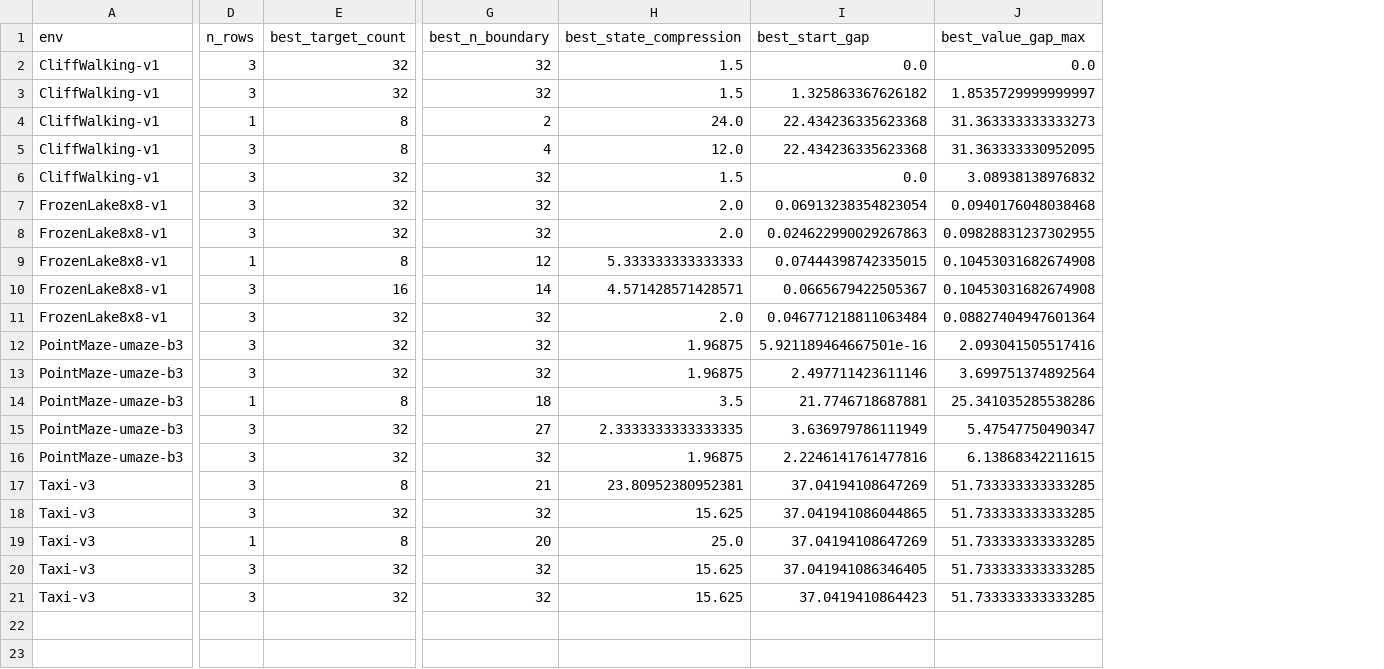
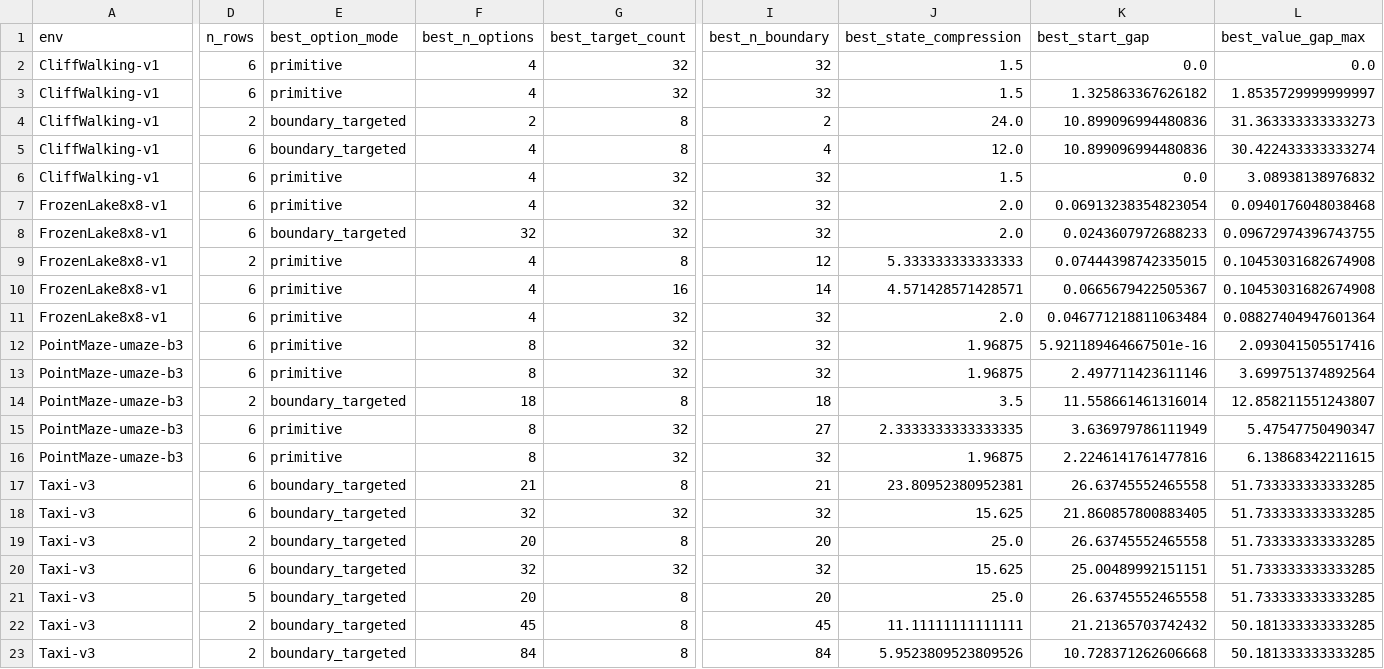
Before and after one commit to erzhu419/Laplace-semi-MDP, a CSV file: experiments/output/submission_main_table/general_env_portability_smoke.csv, drawn as a sheet; only a part is shown, gaps mark what is left out; addresses are those after the commit; rows hold the shown columns only; the diff names each change by its address in the sheet, - before the commit and + after, or states it on an @@ line.

Commit message:
Add Taxi task-variable repair ablation

```diff
--- a/experiments/output/submission_main_table/general_env_portability_smoke.csv
+++ b/experiments/output/submission_main_table/general_env_portability_smoke.csv
+column E (best_option_mode), rows 2-21: primitive | primitive | boundary_targeted | boundary_targeted | primitive | primitive | boundary_targeted | primitive | primitive | primitive | primitive | primitive | boundary_targeted | primitive | primitive | boundary_targeted | boundary_targeted | boundary_targeted | boundary_targeted | boundary_targeted
+column F (best_n_options), rows 2-21: 4 | 4 | 2 | 4 | 4 | 4 | 32 | 4 | 4 | 4 | 8 | 8 | 18 | 8 | 8 | 21 | 32 | 20 | 32 | 20
-D2:D3 (n_rows): 3
+D2:D3 (n_rows): 6
-D4 (n_rows): 1
+D4 (n_rows): 2
-K4:K5 (best_start_gap): 22.434236335623368
+K4:K5 (best_start_gap): 10.899096994480836
-D5:D8 (n_rows): 3
+D5:D8 (n_rows): 6
-L5 (best_value_gap_max): 31.363333330952095
+L5 (best_value_gap_max): 30.422433333333274
-K8 (best_start_gap): 0.024622990029267863
+K8 (best_start_gap): 0.0243607972688233
-L8 (best_value_gap_max): 0.09828831237302955
+L8 (best_value_gap_max): 0.09672974396743755
-D9 (n_rows): 1
+D9 (n_rows): 2
-D10:D13 (n_rows): 3
+D10:D13 (n_rows): 6
-D14 (n_rows): 1
+D14 (n_rows): 2
-K14 (best_start_gap): 21.7746718687881
+K14 (best_start_gap): 11.558661461316014
-L14 (best_value_gap_max): 25.341035285538286
+L14 (best_value_gap_max): 12.858211551243807
-D15:D18 (n_rows): 3
+D15:D18 (n_rows): 6
-K17 (best_start_gap): 37.04194108647269
+K17 (best_start_gap): 26.63745552465558
-K18 (best_start_gap): 37.041941086044865
+K18 (best_start_gap): 21.860857800883405
-D19 (n_rows): 1
+D19 (n_rows): 2
-K19 (best_start_gap): 37.04194108647269
+K19 (best_start_gap): 26.63745552465558
-D20 (n_rows): 3
+D20 (n_rows): 6
-K20 (best_start_gap): 37.041941086346405
+K20 (best_start_gap): 25.00489992151151
-D21 (n_rows): 3
+D21 (n_rows): 5
-G21 (best_target_count): 32
+G21 (best_target_count): 8
-I21 (best_n_boundary): 32
+I21 (best_n_boundary): 20
-J21 (best_state_compression): 15.625
+J21 (best_state_compression): 25.0
-K21 (best_start_gap): 37.0419410864423
+K21 (best_start_gap): 26.63745552465558
+row 22: Taxi-v3 | 2 | boundary_targeted | 45 | 8 | 45 | 11.11111111111111 | 21.21365703742432 | 50.181333333333285
+row 23: Taxi-v3 | 2 | boundary_targeted | 84 | 8 | 84 | 5.9523809523809526 | 10.728371262606668 | 50.181333333333285
```
Also changed, not shown: 15 other files.
